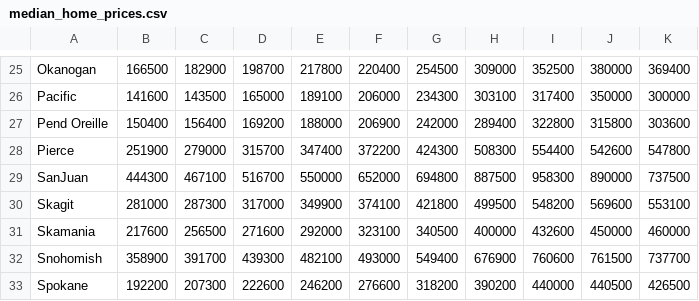
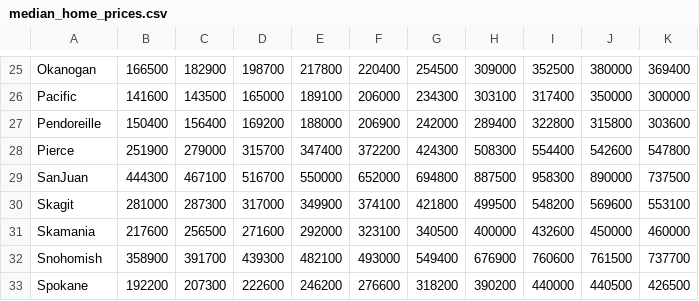
Before and after one commit to DOGBALLGNOSIS/REdata_visualizer, a CSV file: data/median_home_prices.csv, drawn as a sheet; only a part is shown, gaps mark what is left out.

Commit message:
Added deriv heatmap and fixed transition period on predicted plot values

```diff
--- a/data/median_home_prices.csv
+++ b/data/median_home_prices.csv
@@ -26,3 +26,3 @@ Okanogan,166500,182900,198700,217800,220400,254500,309000,352500,380000,369400
 Pacific,141600,143500,165000,189100,206000,234300,303100,317400,350000,300000
-Pend Oreille,150400,156400,169200,188000,206900,242000,289400,322800,315800,303600
+Pendoreille,150400,156400,169200,188000,206900,242000,289400,322800,315800,303600
 Pierce,251900,279000,315700,347400,372200,424300,508300,554400,542600,547800
```
Also changed, not shown: 8 other files.
